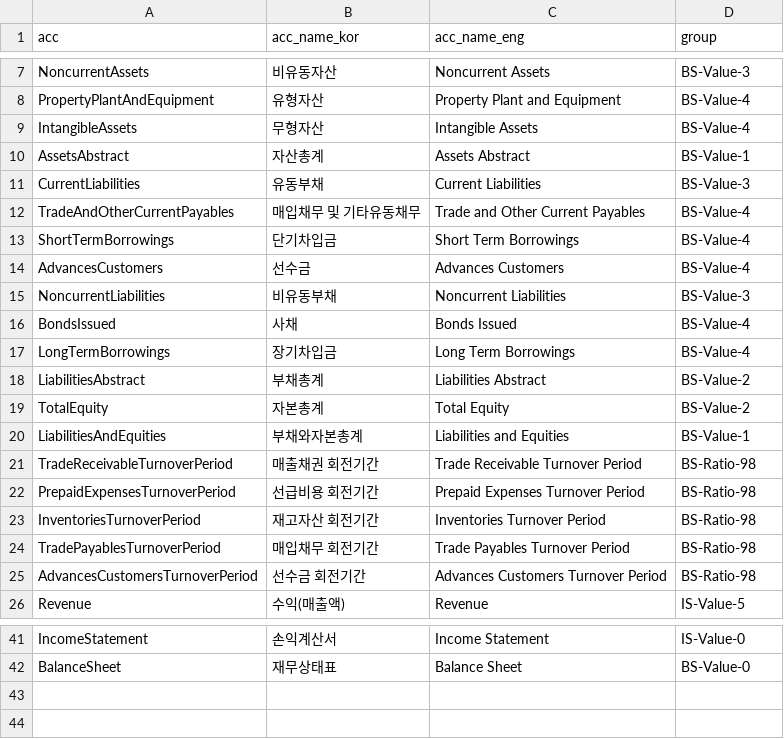
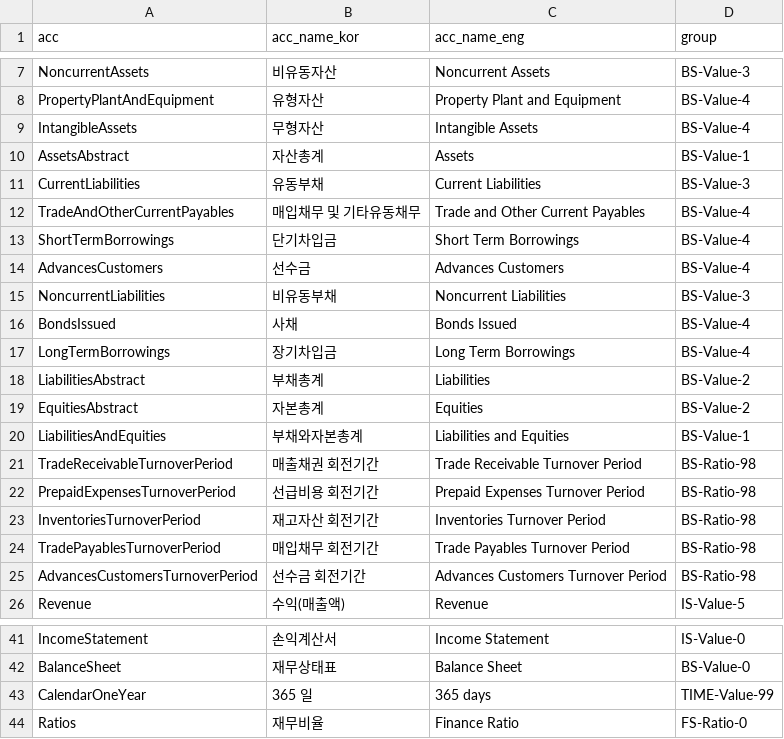
Before and after one commit to simonjisu/FSQA, a CSV file: data/AccountName.csv, drawn as a sheet; only a part is shown, gaps mark what is left out.

```diff
--- a/data/AccountName.csv
+++ b/data/AccountName.csv
@@ -9,3 +9,3 @@ PropertyPlantAndEquipment,유형자산,Property Plant and Equipment,BS-Value-4
 IntangibleAssets,무형자산,Intangible Assets,BS-Value-4
-AssetsAbstract,자산총계,Assets Abstract,BS-Value-1
+AssetsAbstract,자산총계,Assets,BS-Value-1
 CurrentLiabilities,유동부채,Current Liabilities,BS-Value-3
@@ -17,4 +17,4 @@ BondsIssued,사채,Bonds Issued,BS-Value-4
 LongTermBorrowings,장기차입금,Long Term Borrowings,BS-Value-4
-LiabilitiesAbstract,부채총계,Liabilities Abstract,BS-Value-2
-TotalEquity,자본총계,Total Equity,BS-Value-2
+LiabilitiesAbstract,부채총계,Liabilities,BS-Value-2
+EquitiesAbstract,자본총계,Equities,BS-Value-2
 LiabilitiesAndEquities,부채와자본총계,Liabilities and Equities,BS-Value-1
@@ -42 +42,3 @@ IncomeStatement,손익계산서,Income Statement,IS-Value-0
 BalanceSheet,재무상태표,Balance Sheet,BS-Value-0
+CalendarOneYear,365 일,365 days,TIME-Value-99
+Ratios,재무비율,Finance Ratio,FS-Ratio-0
```
Also changed, not shown: 19 other files.
